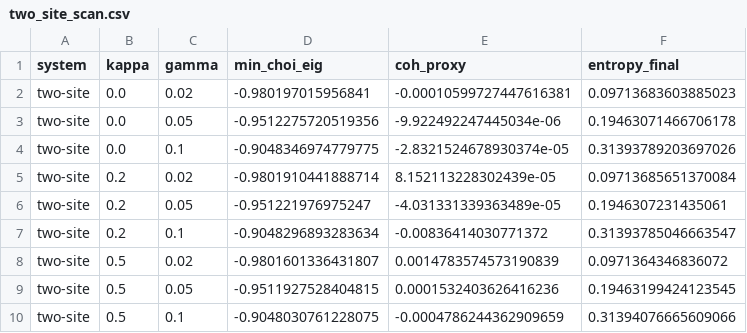
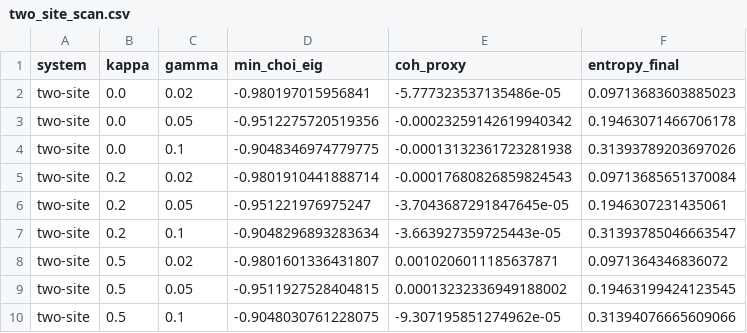
Before and after one commit to harsha-axqte/harsha-equation-notebook, a CSV file: harsha_results/two_site_scan.csv, drawn as a sheet.

```diff
--- a/harsha_results/two_site_scan.csv
+++ b/harsha_results/two_site_scan.csv
@@ -1,10 +1,10 @@
 system,kappa,gamma,min_choi_eig,coh_proxy,entropy_final
-two-site,0.0,0.02,-0.980197015956841,-0.00010599727447616381,0.09713683603885023
-two-site,0.0,0.05,-0.9512275720519356,-9.922492247445034e-06,0.19463071466706178
-two-site,0.0,0.1,-0.9048346974779775,-2.8321524678930374e-05,0.31393789203697026
-two-site,0.2,0.02,-0.9801910441888714,8.152113228302439e-05,0.09713685651370084
-two-site,0.2,0.05,-0.951221976975247,-4.031331339363489e-05,0.1946307231435061
-two-site,0.2,0.1,-0.9048296893283634,-0.00836414030771372,0.31393785046663547
-two-site,0.5,0.02,-0.9801601336431807,0.0014783574573190839,0.0971364346836072
-two-site,0.5,0.05,-0.9511927528404815,0.0001532403626416236,0.19463199424123545
-two-site,0.5,0.1,-0.9048030761228075,-0.0004786244362909659,0.31394076665609066
+two-site,0.0,0.02,-0.980197015956841,-5.777323537135486e-05,0.09713683603885023
+two-site,0.0,0.05,-0.9512275720519356,-0.00023259142619940342,0.19463071466706178
+two-site,0.0,0.1,-0.9048346974779775,-0.00013132361723281938,0.31393789203697026
+two-site,0.2,0.02,-0.9801910441888714,-0.00017680826859824543,0.09713685651370084
+two-site,0.2,0.05,-0.951221976975247,-3.7043687291847645e-05,0.1946307231435061
+two-site,0.2,0.1,-0.9048296893283634,-3.663927359725443e-05,0.31393785046663547
+two-site,0.5,0.02,-0.9801601336431807,0.0010206011185637871,0.0971364346836072
+two-site,0.5,0.05,-0.9511927528404815,0.00013232336949188002,0.19463199424123545
+two-site,0.5,0.1,-0.9048030761228075,-9.307195851274962e-05,0.31394076665609066
```
Also changed, not shown: harsha_results/radical_pair_scan.csv, 4 other files.
